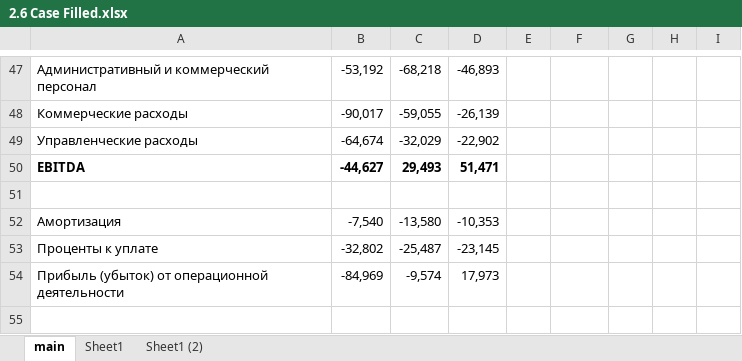
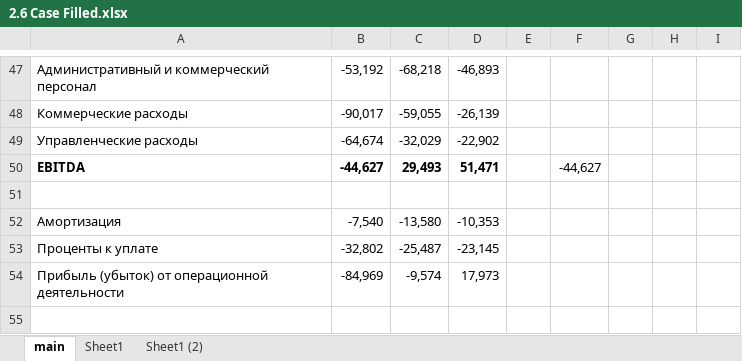
Before and after one commit to kucheriavii/udemy_economics, an Excel workbook: skillbox/2.6 Case Filled.xlsx, sheet main, drawn as a sheet; only a part is shown, gaps mark what is left out; values as stored, in another font and other column widths than the file's, no borders; the diff names each change by its address in the sheet, - before the commit and + after, or states it on an @@ line.

```diff
--- a/skillbox/2.6 Case Filled.xlsx (sheet main)
+++ b/skillbox/2.6 Case Filled.xlsx (sheet main)
-F50: (empty)
+F50: -44,627
```
Also changed, not shown: 1 other file.
